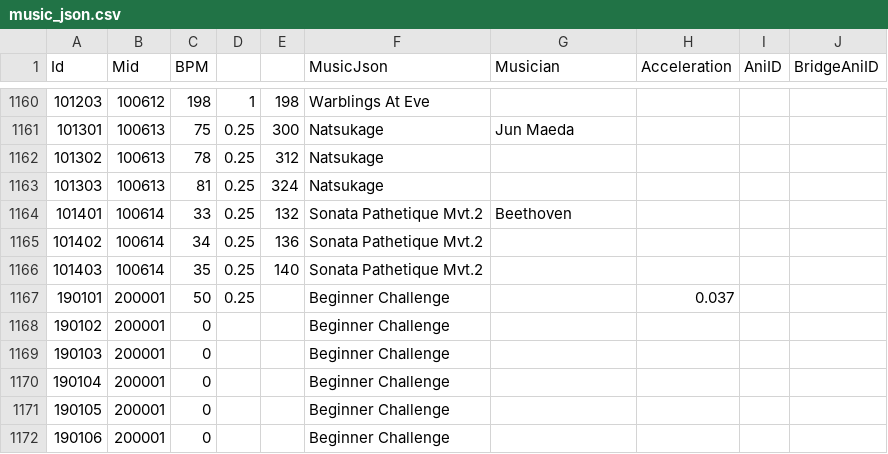
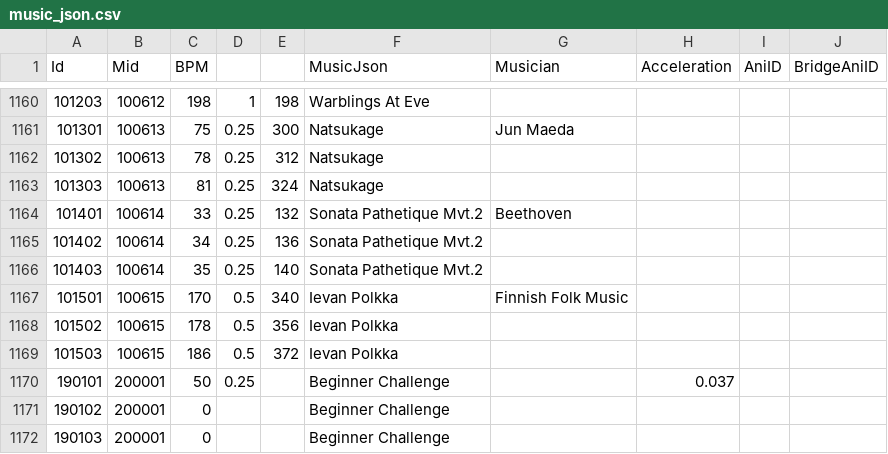
Before and after one commit to amagurenuchi/opentiles, a CSV file: music_json.csv, drawn as a sheet; only a part is shown, gaps mark what is left out; the shorter side is filled out with more unchanged rows; the diff names each change by its address in the sheet, - before the commit and + after, or states it on an @@ line.

```diff
--- a/music_json.csv
+++ b/music_json.csv
+row 1167: 101501 | 100615 | 170 | 0.5 | 340 | Ievan Polkka | Finnish Folk Music
+row 1168: 101502 | 100615 | 178 | 0.5 | 356 | Ievan Polkka
+row 1169: 101503 | 100615 | 186 | 0.5 | 372 | Ievan Polkka
```
Also changed, not shown: 1 other file.
